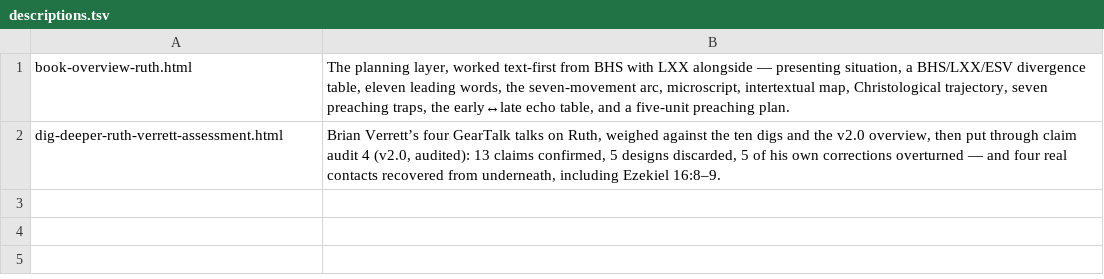
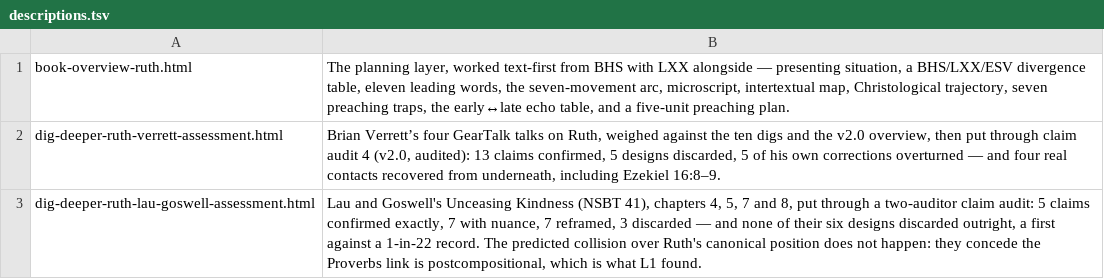
Before and after one commit to pqcouch/dig-deeper, a TSV file: Ruth/descriptions.tsv, drawn as a sheet.

```diff
--- a/Ruth/descriptions.tsv
+++ b/Ruth/descriptions.tsv
@@ -2 +2,2 @@ book-overview-ruth.html	The planning layer, worked text-first from BHS with LXX
 dig-deeper-ruth-verrett-assessment.html	Brian Verrett’s four GearTalk talks on Ruth, weighed against the ten digs and the v2.0 overview, then put through claim audit 4 (v2.0, audited): 13 claims confirmed, 5 designs discarded, 5 of his own corrections overturned — and four real contacts recovered from underneath, including Ezekiel 16:8–9.
+dig-deeper-ruth-lau-goswell-assessment.html	Lau and Goswell's Unceasing Kindness (NSBT 41), chapters 4, 5, 7 and 8, put through a two-auditor claim audit: 5 claims confirmed exactly, 7 with nuance, 7 reframed, 3 discarded — and none of their six designs discarded outright, a first against a 1-in-22 record. The predicted collision over Ruth's canonical position does not happen: they concede the Proverbs link is postcompositional, which is what L1 found.
```
Also changed, not shown: 21 other files.
